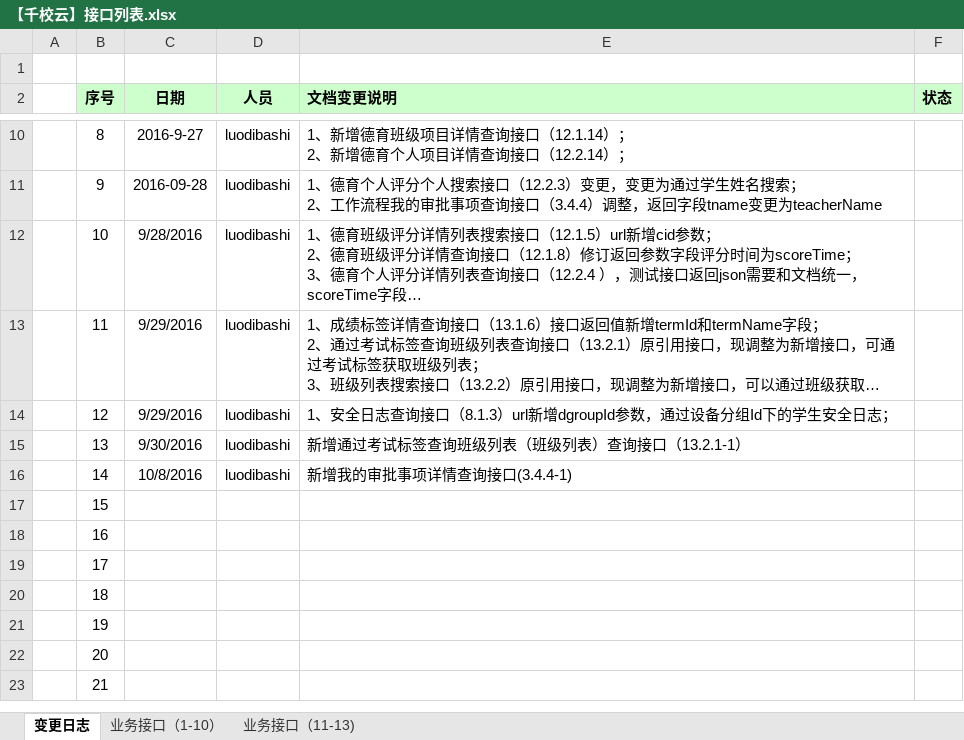
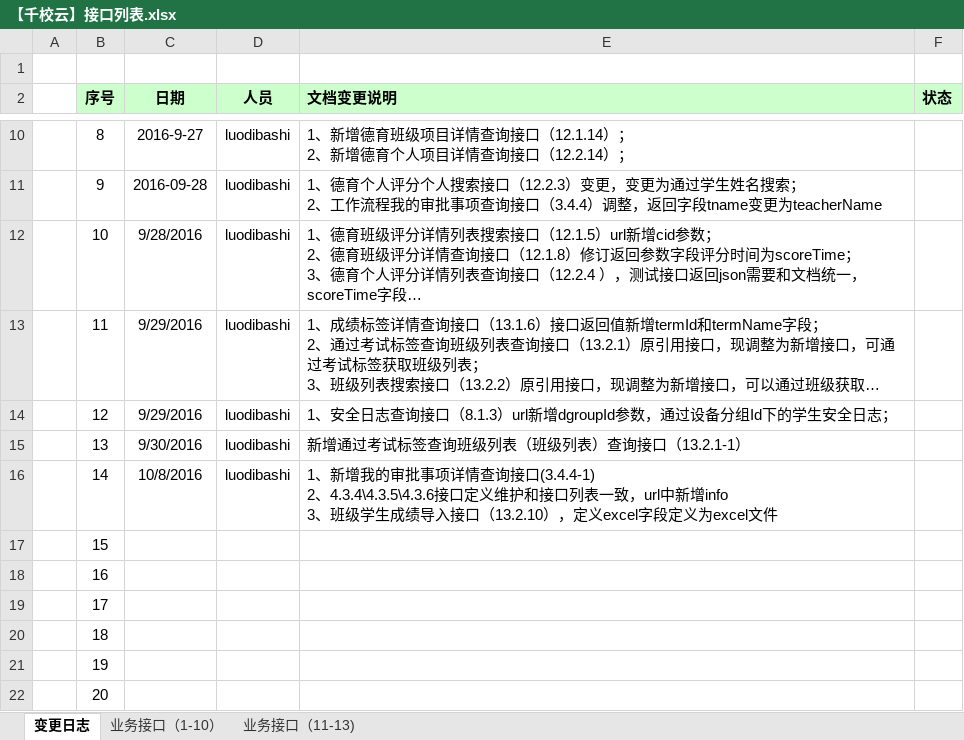
Before and after one commit to cnsuhao/ishome-taocode, an Excel workbook: biz/MC-MSC-Web/qxy接口定义文档2016-8-8/【千校云】接口列表.xlsx, sheet 变更日志, drawn as a sheet; only a part is shown, gaps mark what is left out; the shorter side is filled out with more unchanged rows; long unchanged cells end in …; values as stored, in another font and other column widths than the file's, no borders; ↵ is a line break in a cell; the diff names each change by its address in the sheet, - before the commit and + after, or states it on an @@ line.

```diff
--- a/biz/MC-MSC-Web/qxy接口定义文档2016-8-8/【千校云】接口列表.xlsx (sheet 变更日志)
+++ b/biz/MC-MSC-Web/qxy接口定义文档2016-8-8/【千校云】接口列表.xlsx (sheet 变更日志)
-E16 (文档变更说明): 新增我的审批事项详情查询接口(3.4.4-1)
+E16 (文档变更说明): 1、新增我的审批事项详情查询接口(3.4.4-1) ↵ 2、4.3.4\4.3.5\4.3.6接口定义维护和接口列表一致，url中新增info ↵ 3、班级学生成绩导入接口（13.2.10），定义excel字段定义为excel文件
```
Also changed, not shown: 2 other files.
